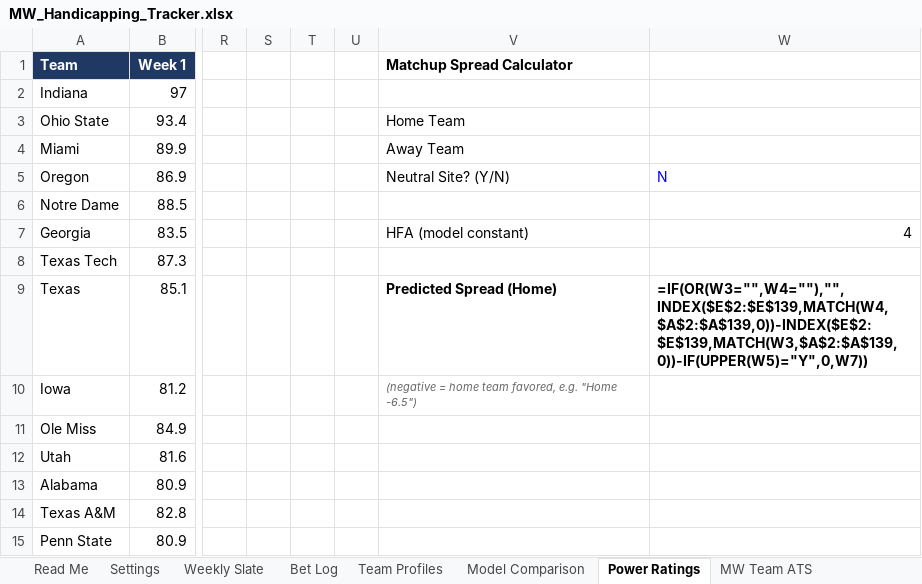
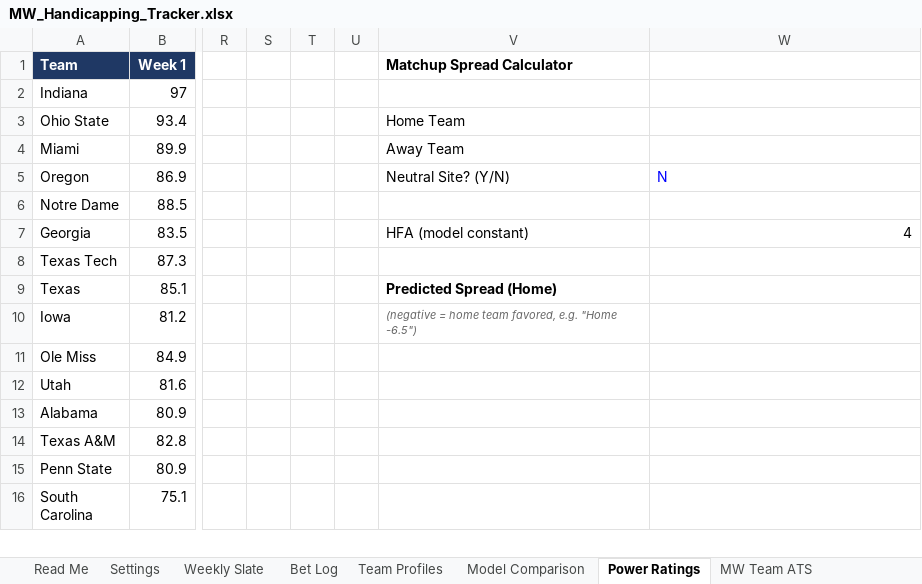
Before and after one commit to colea223/mdubcapping, an Excel workbook: excel/MW_Handicapping_Tracker.xlsx, sheet Power Ratings, drawn as a sheet; only a part is shown, gaps mark what is left out; the shorter side is filled out with more unchanged rows; values as stored, in another font and other column widths than the file's, no borders; formulas without a stored value are shown as written; the diff names each change by its address in the sheet, - before the commit and + after, or states it on an @@ line.

```diff
--- a/excel/MW_Handicapping_Tracker.xlsx (sheet Power Ratings)
+++ b/excel/MW_Handicapping_Tracker.xlsx (sheet Power Ratings)
-W9: =IF(OR(W3="",W4=""),"",INDEX($E$2:$E$139,MATCH(W4,$A$2:$A$139,0))-INDEX($E$2:$E$139,MATCH(W3,$A$2:$A$139,0))-IF(UPPER(W5)="Y",0,W7))
+W9: (empty)
```
Also changed, not shown: sheet Bet Log, sheet Weekly Slate, 9 other files.
